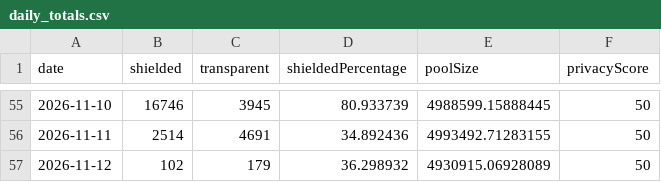
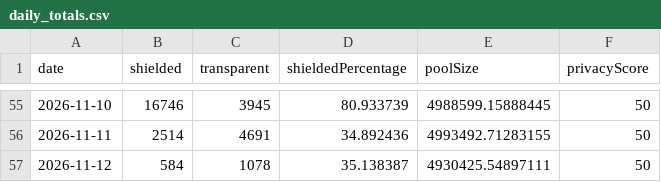
Before and after one commit to kellyonchain/zec-flow-digest, a CSV file: data/daily_totals.csv, drawn as a sheet; only a part is shown, gaps mark what is left out.

```diff
--- a/data/daily_totals.csv
+++ b/data/daily_totals.csv
@@ -56,2 +56,2 @@ date,shielded,transparent,shieldedPercentage,poolSize,privacyScore
 2026-11-11,2514,4691,34.892436,4993492.71283155,50
-2026-11-12,102,179,36.298932,4930915.06928089,50
+2026-11-12,584,1078,35.138387,4930425.54897111,50
```
Also changed, not shown: data/pool_snapshots.csv.
